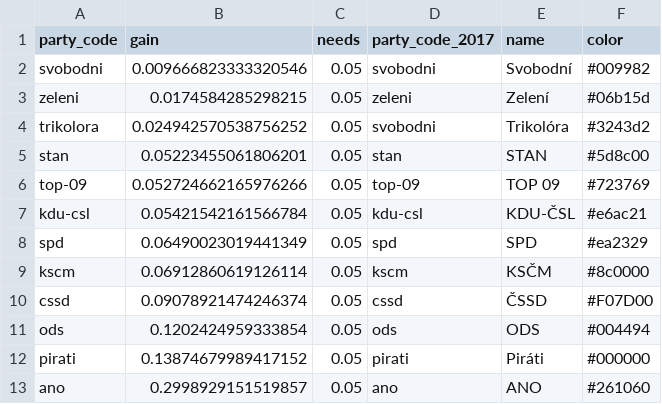
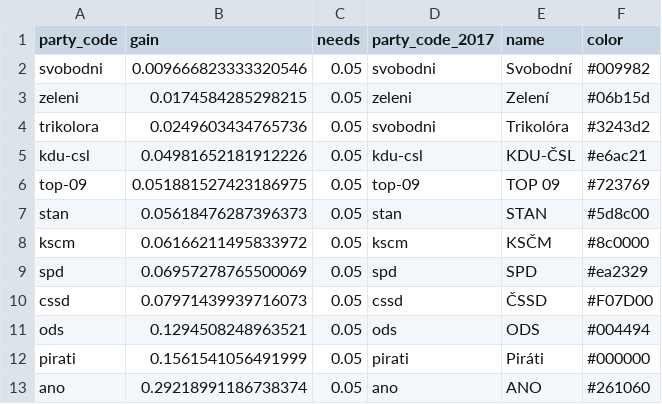
Before and after one commit to michalskop/mandaty.cz, a CSV file: seats/mandaty.csv, drawn as a sheet.

```diff
--- a/seats/mandaty.csv
+++ b/seats/mandaty.csv
@@ -3,11 +3,11 @@ svobodni,0.009666823333320546,0.05,svobodni,Svobodní,#009982
 zeleni,0.0174584285298215,0.05,zeleni,Zelení,#06b15d
-trikolora,0.024942570538756252,0.05,svobodni,Trikolóra,#3243d2
-stan,0.05223455061806201,0.05,stan,STAN,#5d8c00
-top-09,0.052724662165976266,0.05,top-09,TOP 09,#723769
-kdu-csl,0.05421542161566784,0.05,kdu-csl,KDU-ČSL,#e6ac21
-spd,0.06490023019441349,0.05,spd,SPD,#ea2329
-kscm,0.06912860619126114,0.05,kscm,KSČM,#8c0000
-cssd,0.09078921474246374,0.05,cssd,ČSSD,#F07D00
-ods,0.1202424959333854,0.05,ods,ODS,#004494
-pirati,0.13874679989417152,0.05,pirati,Piráti,#000000
-ano,0.2998929151519857,0.05,ano,ANO,#261060
+trikolora,0.0249603434765736,0.05,svobodni,Trikolóra,#3243d2
+kdu-csl,0.04981652181912226,0.05,kdu-csl,KDU-ČSL,#e6ac21
+top-09,0.051881527423186975,0.05,top-09,TOP 09,#723769
+stan,0.05618476287396373,0.05,stan,STAN,#5d8c00
+kscm,0.06166211495833972,0.05,kscm,KSČM,#8c0000
+spd,0.06957278765500069,0.05,spd,SPD,#ea2329
+cssd,0.07971439939716073,0.05,cssd,ČSSD,#F07D00
+ods,0.1294508248963521,0.05,ods,ODS,#004494
+pirati,0.1561541056491999,0.05,pirati,Piráti,#000000
+ano,0.29218991186738374,0.05,ano,ANO,#261060
```
Also changed, not shown: 6 other files.
